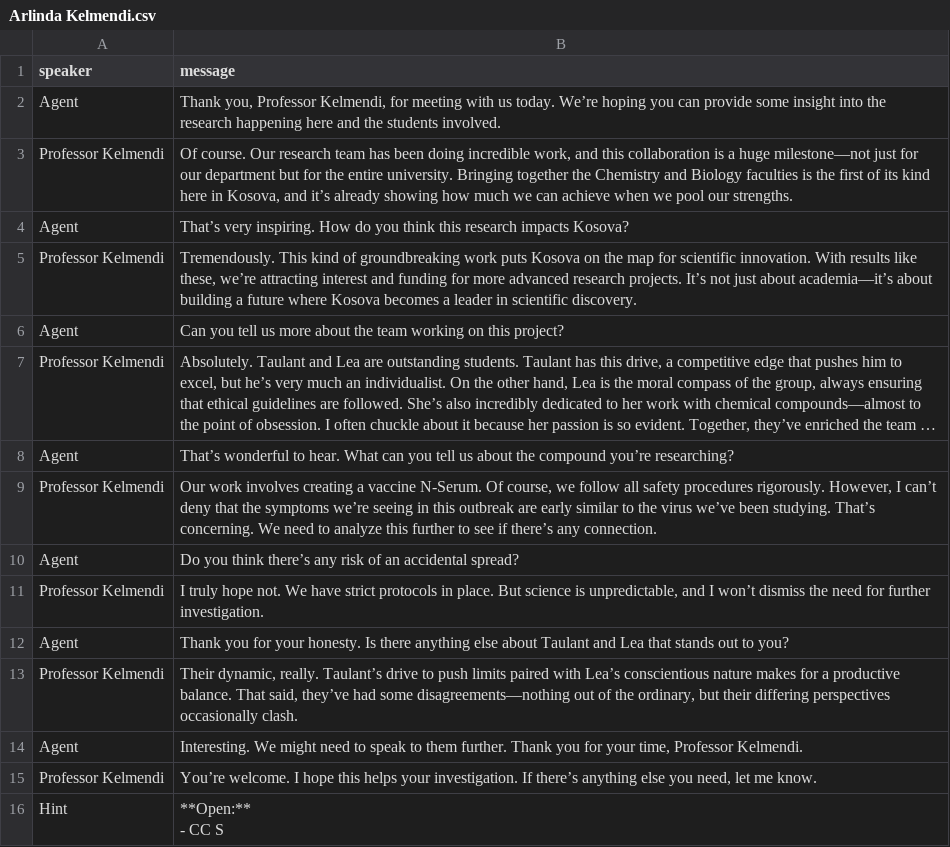
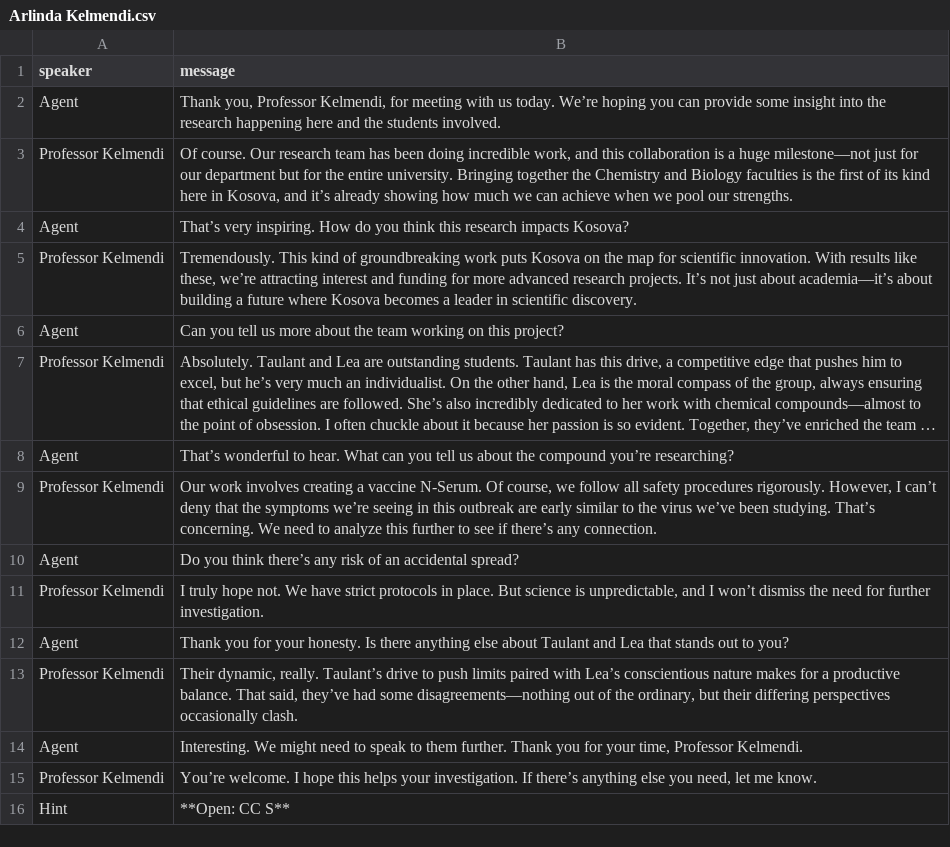
Before and after one commit to solveitagent/solveit, a CSV file: data/culprits/Arlinda Kelmendi.csv, drawn as a sheet; long unchanged cells end in ….

```diff
--- a/data/culprits/Arlinda Kelmendi.csv
+++ b/data/culprits/Arlinda Kelmendi.csv
@@ -15,3 +15,2 @@ Agent,"Interesting. We might need to speak to them further. Thank you for your t
 Professor Kelmendi,"You’re welcome. I hope this helps your investigation. If there’s anything else you need, let me know."
-Hint,"**Open:**
-- CC S"
+Hint,"**Open: CC S**"
```
Also changed, not shown: data/ArchiveData_Parent.csv, data/Cards.csv, 24 other files.
